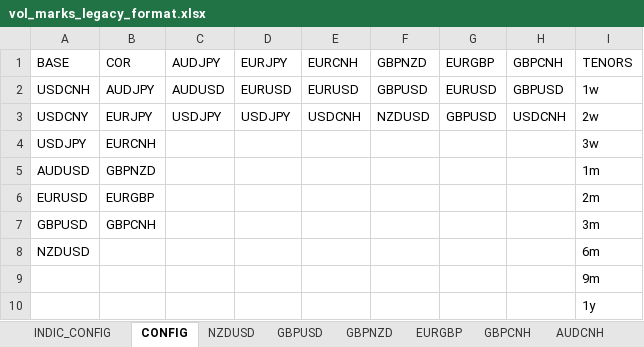
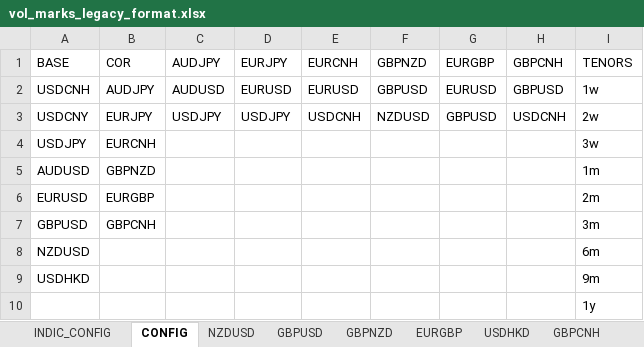
Before and after one commit to HansenMao/volatility, an Excel workbook: files/vol_marks_legacy_format.xlsx, sheet CONFIG, drawn as a sheet; values as stored, in another font and other column widths than the file's, no borders; the diff names each change by its address in the sheet, - before the commit and + after, or states it on an @@ line.

```diff
--- a/files/vol_marks_legacy_format.xlsx (sheet CONFIG)
+++ b/files/vol_marks_legacy_format.xlsx (sheet CONFIG)
+sheet tab: USDHKD
-A9 (BASE): (empty)
+A9 (BASE): USDHKD
```
Also changed, not shown: sheet PARAMS, files/vol_marks.xlsx, 7 other files.
